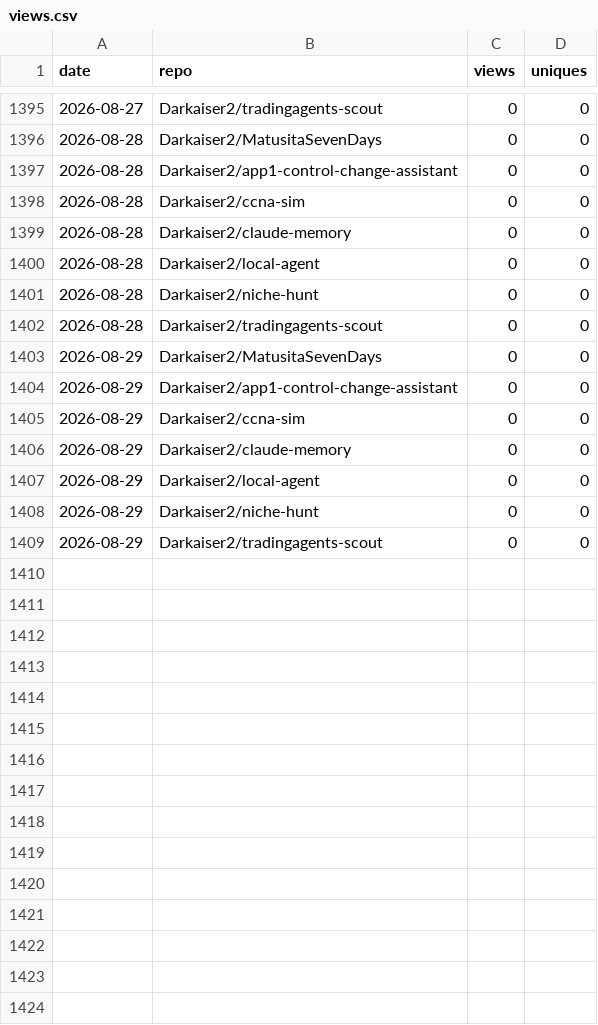
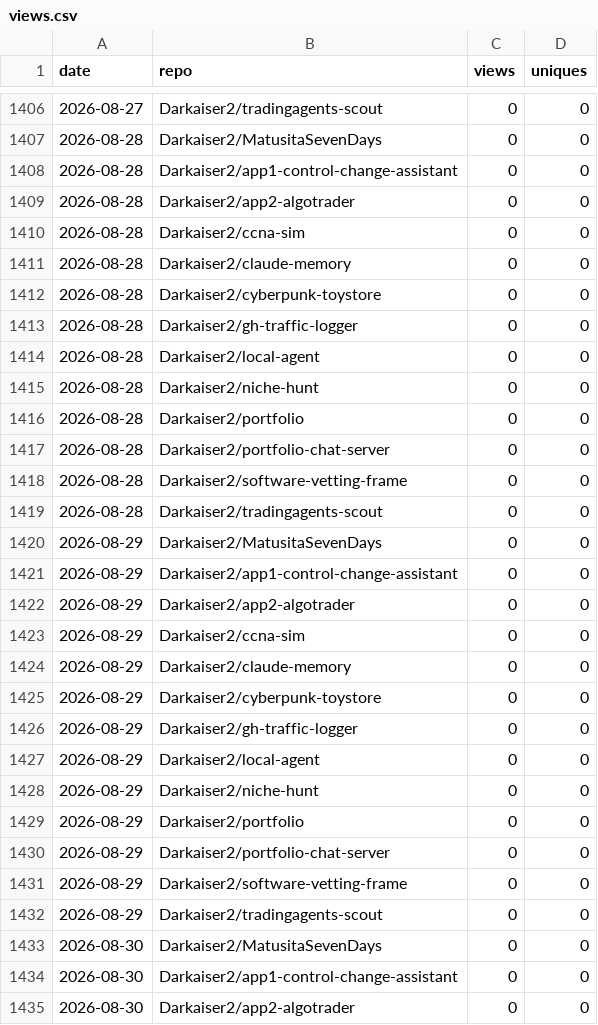
Before and after one commit to Darkaiser2/gh-traffic-logger, a CSV file: data/views.csv, drawn as a sheet; only a part is shown, gaps mark what is left out; the diff covers the shown part only.

```diff
--- a/data/views.csv
+++ b/data/views.csv
@@ -1397,6 +1408,12 @@ date,repo,views,uniques
 2026-08-28,Darkaiser2/app1-control-change-assistant,0,0
+2026-08-28,Darkaiser2/app2-algotrader,0,0
 2026-08-28,Darkaiser2/ccna-sim,0,0
 2026-08-28,Darkaiser2/claude-memory,0,0
+2026-08-28,Darkaiser2/cyberpunk-toystore,0,0
+2026-08-28,Darkaiser2/gh-traffic-logger,0,0
 2026-08-28,Darkaiser2/local-agent,0,0
 2026-08-28,Darkaiser2/niche-hunt,0,0
+2026-08-28,Darkaiser2/portfolio,0,0
+2026-08-28,Darkaiser2/portfolio-chat-server,0,0
+2026-08-28,Darkaiser2/software-vetting-frame,0,0
 2026-08-28,Darkaiser2/tradingagents-scout,0,0
@@ -1404,6 +1421,15 @@ date,repo,views,uniques
 2026-08-29,Darkaiser2/app1-control-change-assistant,0,0
+2026-08-29,Darkaiser2/app2-algotrader,0,0
 2026-08-29,Darkaiser2/ccna-sim,0,0
 2026-08-29,Darkaiser2/claude-memory,0,0
+2026-08-29,Darkaiser2/cyberpunk-toystore,0,0
+2026-08-29,Darkaiser2/gh-traffic-logger,0,0
 2026-08-29,Darkaiser2/local-agent,0,0
 2026-08-29,Darkaiser2/niche-hunt,0,0
+2026-08-29,Darkaiser2/portfolio,0,0
+2026-08-29,Darkaiser2/portfolio-chat-server,0,0
+2026-08-29,Darkaiser2/software-vetting-frame,0,0
 2026-08-29,Darkaiser2/tradingagents-scout,0,0
+2026-08-30,Darkaiser2/MatusitaSevenDays,0,0
+2026-08-30,Darkaiser2/app1-control-change-assistant,0,0
+2026-08-30,Darkaiser2/app2-algotrader,0,0
```
Also changed, not shown: 16 added rows elsewhere in this file, data/clones.csv.
